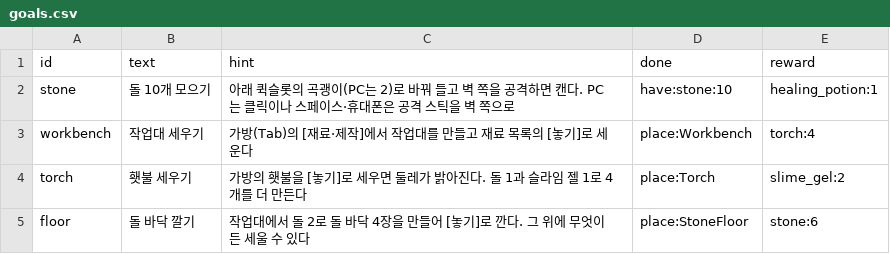
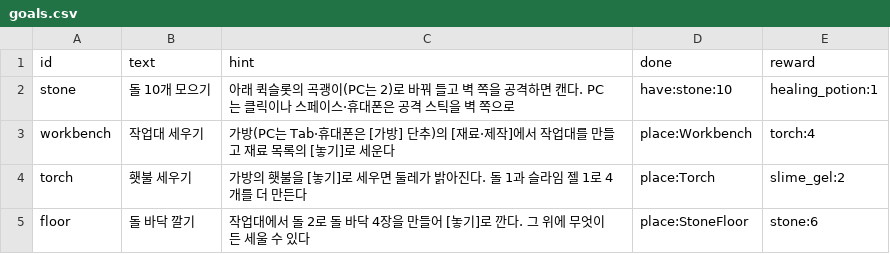
Before and after one commit to LeArc6910/pray-to, a CSV file: Assets/_Project/Data/Guide/goals.csv, drawn as a sheet; only a part is shown.

Commit message:
Turn by the move stick in the phone bot and name the phone's bag button in the guide
The phone run of the first ten minutes passed every goal in 177 seconds
by finger. Its first placement of the workbench and of the torch went
the wrong way once each: the bot turned with the playtest's face
command while the attack stick's last pull still set the facing. On a
phone it now turns as a person does, with a nudge of the move stick.

The workbench goal's hint said "가방(Tab)" on phones too; it now names
the phone's [가방] button as well.

```diff
--- a/Assets/_Project/Data/Guide/goals.csv
+++ b/Assets/_Project/Data/Guide/goals.csv
@@ -2,3 +2,3 @@ id,text,hint,done,reward
 stone,돌 10개 모으기,아래 퀵슬롯의 곡괭이(PC는 2)로 바꿔 들고 벽 쪽을 공격하면 캔다. PC는 클릭이나 스페이스·휴대폰은 공격 스틱을 벽 쪽으로,have:stone:10,healing_potion:1
-workbench,작업대 세우기,가방(Tab)의 [재료·제작]에서 작업대를 만들고 재료 목록의 [놓기]로 세운다,place:Workbench,torch:4
+workbench,작업대 세우기,가방(PC는 Tab·휴대폰은 [가방] 단추)의 [재료·제작]에서 작업대를 만들고 재료 목록의 [놓기]로 세운다,place:Workbench,torch:4
 torch,횃불 세우기,가방의 횃불을 [놓기]로 세우면 둘레가 밝아진다. 돌 1과 슬라임 젤 1로 4개를 더 만든다,place:Torch,slime_gel:2
```
Also changed, not shown: 2 other files.
